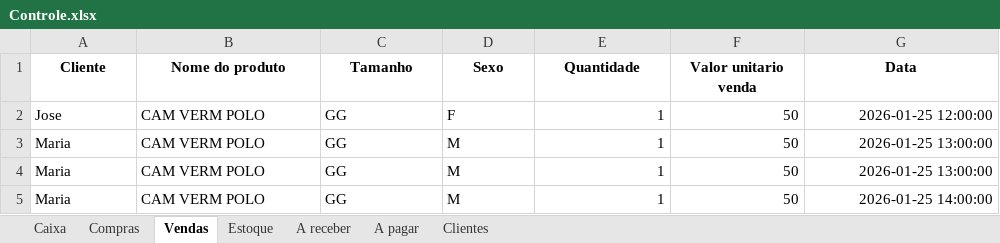
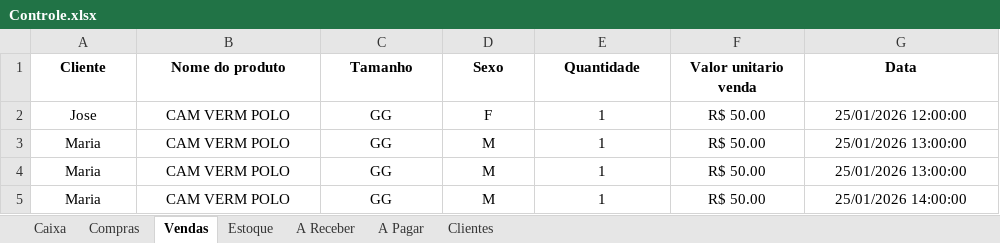
Before and after one commit to ViniciusWill/loja-roupa-py, an Excel workbook: dados/Controle.xlsx, sheet Vendas, drawn as a sheet; values as stored, in another font and other column widths than the file's, no borders; the diff names each change by its address in the sheet, - before the commit and + after, or states it on an @@ line.

```diff
--- a/dados/Controle.xlsx (sheet Vendas)
+++ b/dados/Controle.xlsx (sheet Vendas)
-sheet tab: A receber
+sheet tab: A Receber
-sheet tab: A pagar
+sheet tab: A Pagar
-A2:D5 alignment: left
+A2:D5 alignment: center
-E2:G5 alignment: right
+E2:G5 alignment: center
-F2:F5 (Valor unitario venda): 50
+F2:F5 (Valor unitario venda): R$ 50.00
-G2 (Data): 2026-01-25 12:00:00
+G2 (Data): 25/01/2026 12:00:00
-G3:G4 (Data): 2026-01-25 13:00:00
+G3:G4 (Data): 25/01/2026 13:00:00
-G5 (Data): 2026-01-25 14:00:00
+G5 (Data): 25/01/2026 14:00:00
```
Also changed, not shown: sheet Compras, sheet A Receber, sheet A Pagar, sheet Caixa, sheet Estoque, sheet Clientes, 5 other files.
